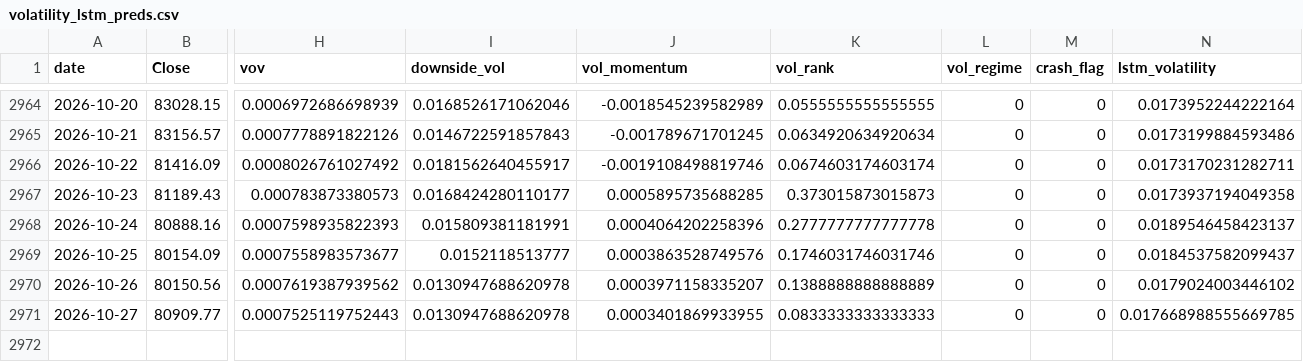
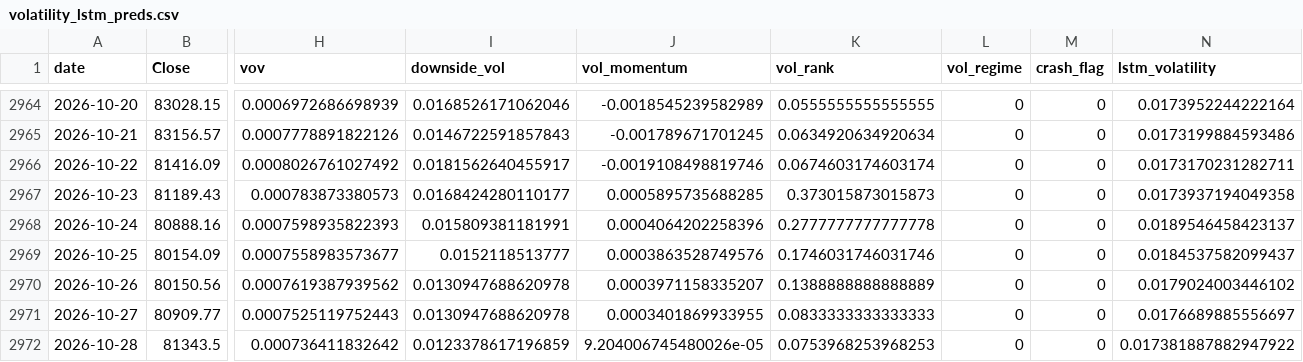
Before and after one commit to manavmax/Bitcoin-Alpha-System, a CSV file: model_2_volatility_risk/results/volatility_lstm_preds.csv, drawn as a sheet; only a part is shown, gaps mark what is left out; rows hold the shown columns only; the diff names each change by its address in the sheet, - before the commit and + after, or states it on an @@ line.

```diff
--- a/model_2_volatility_risk/results/volatility_lstm_preds.csv
+++ b/model_2_volatility_risk/results/volatility_lstm_preds.csv
-N2971 (lstm_volatility): 0.017668988555669785
+N2971 (lstm_volatility): 0.0176689885556697
+row 2972: 2026-10-28 | 81343.5 | 0.000736411832642 | 0.0123378617196859 | 9.204006745480026e-05 | 0.0753968253968253 | 0 | 0 | 0.017381887882947922
```
Also changed, not shown: model_1_price_dynamics/data_raw/btc_1d_2018_2025.csv, model_2_volatility_risk/data/btc_daily.csv, 46 other files.
